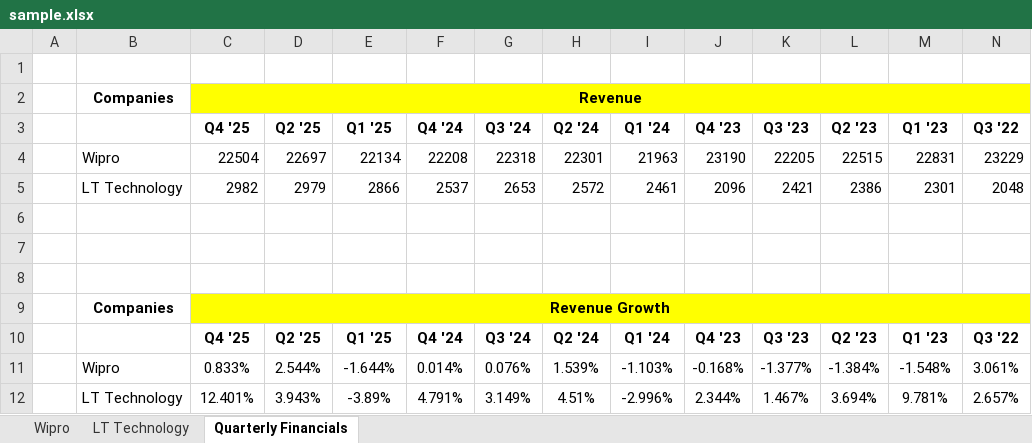
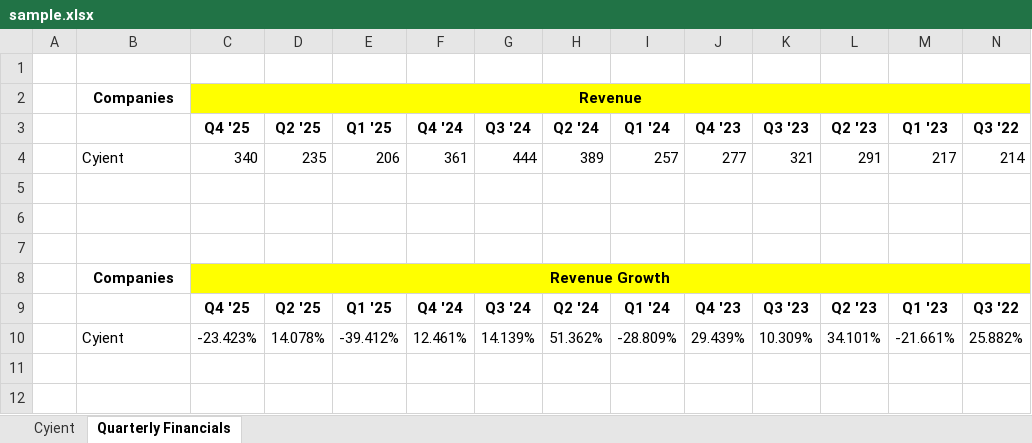
Before and after one commit to CyberUltron-Consulting-Private-Limited/DevSecShield, an Excel workbook: client_stuff/sample.xlsx, sheet Quarterly Financials, drawn as a sheet; only a part is shown; values as stored, in another font and other column widths than the file's, no borders; removed rows and columns are numbered as before the commit, all else as after; rows hold the shown columns only; the diff names each change by its address in the sheet, - before the commit and + after, or states it on an @@ line.

```diff
--- a/client_stuff/sample.xlsx (sheet Quarterly Financials)
+++ b/client_stuff/sample.xlsx (sheet Quarterly Financials)
-sheet tab: Wipro
+sheet tab: Cyient
-sheet tab: LT Technology
-row 4:  | Wipro | 22504 | 22697 | 22134 | 22208 | 22318 | 22301 | 21963 | 23190 | 22205 | 22515 | 22831 | 23229
-row 5:  | LT Technology | 2982 | 2979 | 2866 | 2537 | 2653 | 2572 | 2461 | 2096 | 2421 | 2386 | 2301 | 2048
+row 4:  | Cyient | 340 | 235 | 206 | 361 | 444 | 389 | 257 | 277 | 321 | 291 | 217 | 214
-row 11:  | Wipro | 0.833% | 2.544% | -1.644% | 0.014% | 0.076% | 1.539% | -1.103% | -0.168% | -1.377% | -1.384% | -1.548% | 3.061%
-row 12:  | LT Technology | 12.401% | 3.943% | -3.89% | 4.791% | 3.149% | 4.51% | -2.996% | 2.344% | 1.467% | 3.694% | 9.781% | 2.657%
+row 10:  | Cyient | -23.423% | 14.078% | -39.412% | 12.461% | 14.139% | 51.362% | -28.809% | 29.439% | 10.309% | 34.101% | -21.661% | 25.882%
```
Also changed, not shown: sheet Cyient, 2 other files.
